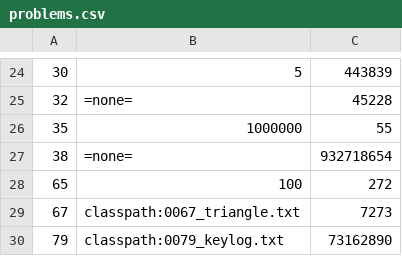
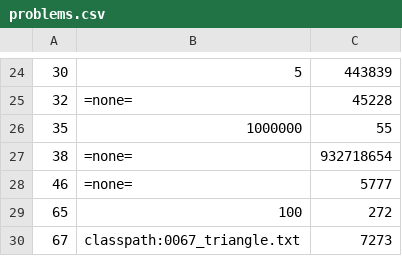
Before and after one commit to pareronia/projecteuler, a CSV file: src/main/resources/com/github/pareronia/projecteuler/problems.csv, drawn as a sheet; only a part is shown, gaps mark what is left out; the shorter side is filled out with more unchanged rows.

Commit message:
Problem 46

```diff
--- a/src/main/resources/com/github/pareronia/projecteuler/problems.csv
+++ b/src/main/resources/com/github/pareronia/projecteuler/problems.csv
@@ -27,2 +27,3 @@
 38,"=none=","932718654"
+46,"=none=","5777"
 65,"100","272"
```
Also changed, not shown: 1 other file.
